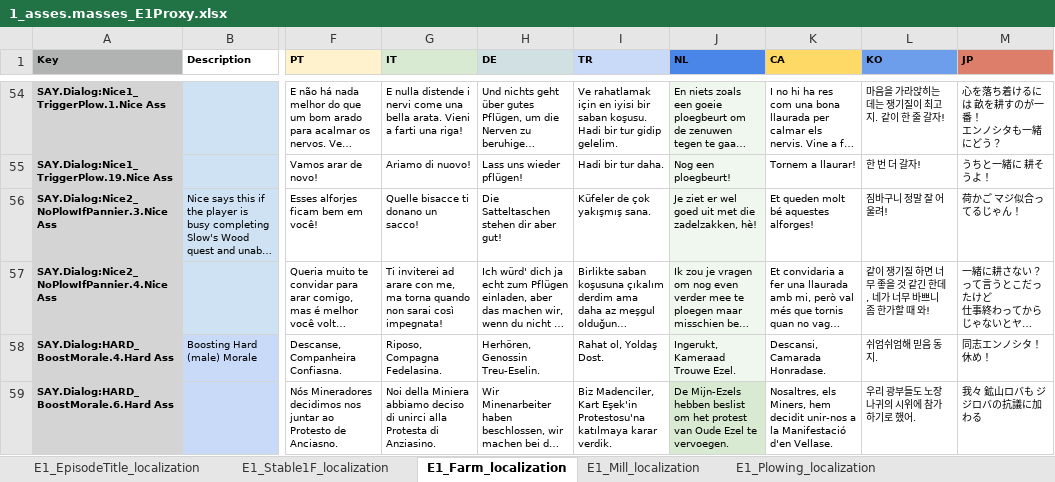
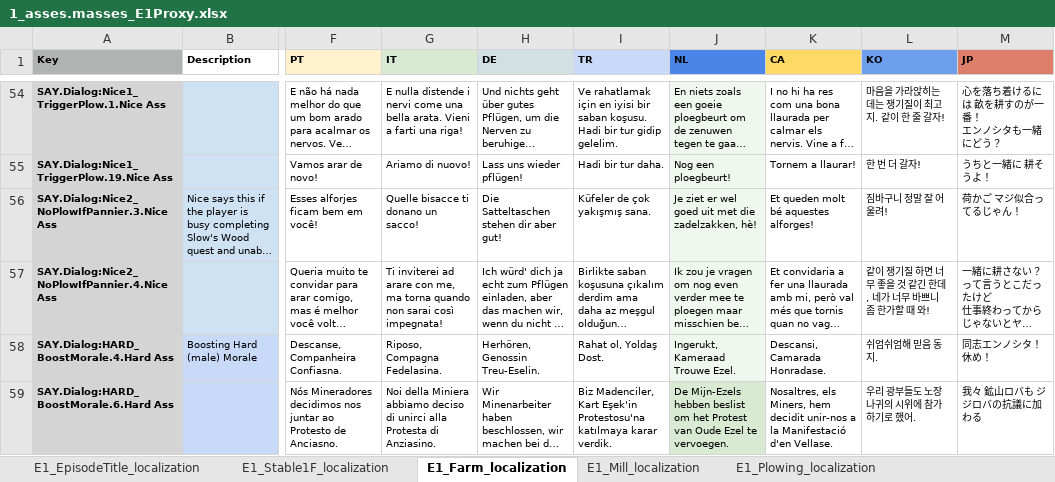
Before and after one commit to TomVDH/AM_FL_TRANS, an Excel workbook: excels/1_asses.masses_E1Proxy.xlsx, sheet E1_Farm_localization, drawn as a sheet; only a part is shown, gaps mark what is left out; long unchanged cells end in …; values as stored, in another font and other column widths than the file's, no borders; the diff covers the shown part only; the diff names each change by its address in the sheet, - before the commit and + after, or states it on an @@ line.

```diff
--- a/excels/1_asses.masses_E1Proxy.xlsx (sheet E1_Farm_localization)
+++ b/excels/1_asses.masses_E1Proxy.xlsx (sheet E1_Farm_localization)
-J59 (NL): …om het protest van Oude…
+J59 (NL): …om het Protest van Oude…
```
Also changed, not shown: 5 edited cells elsewhere in this sheet, sheet E1_TheProtest_localization, sheet E1_Stable1F_localization, sheet E1_FarmHouseInt_localization, sheet E1_Stable2F_localization, 2 other files.
